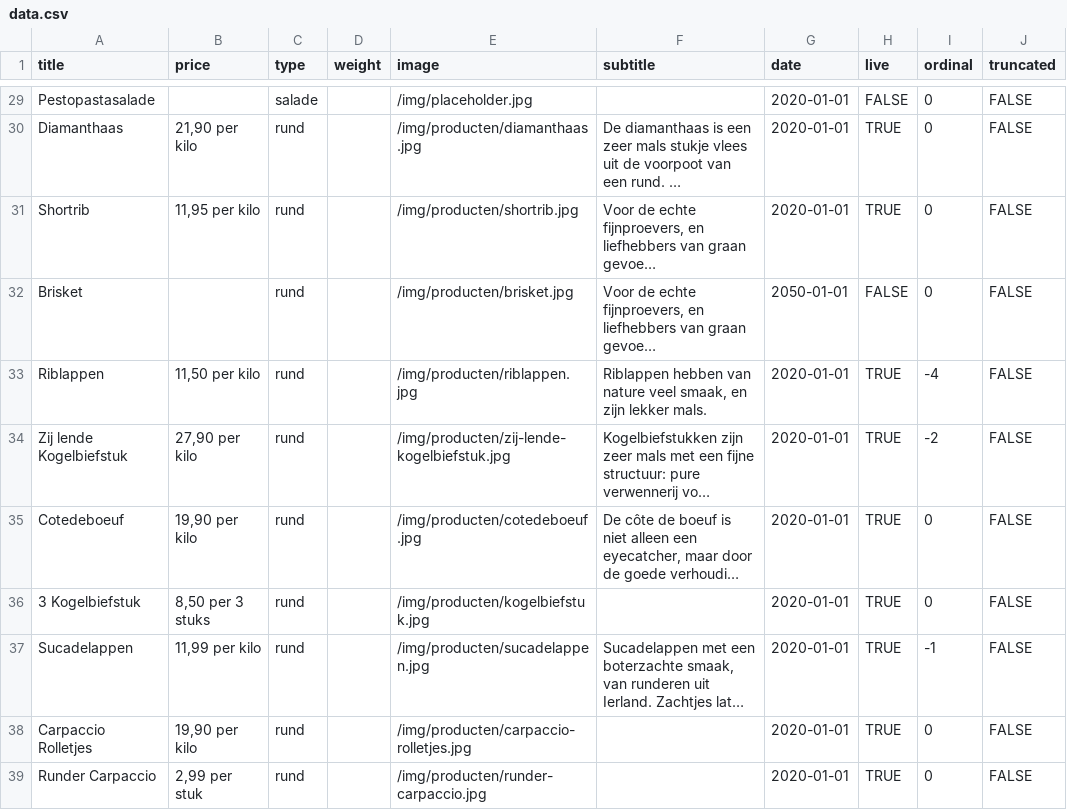
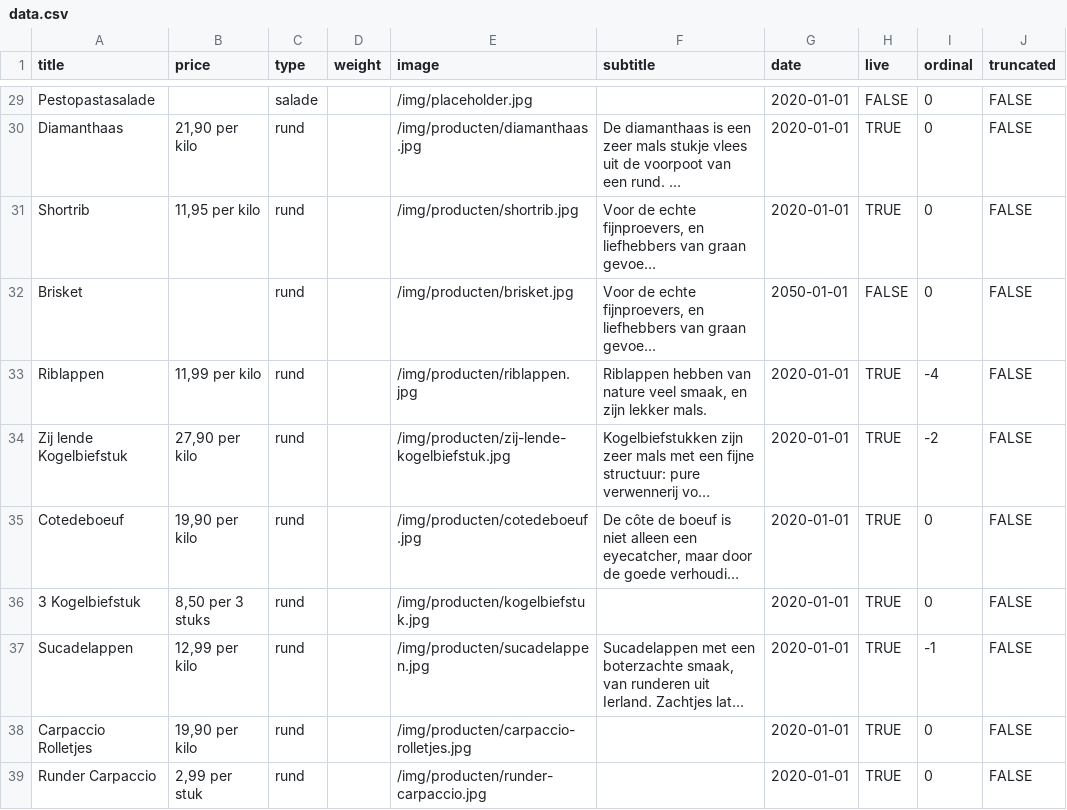
Before and after one commit to stefadinho/SmokeyJohnny_, a CSV file: assortiment/data.csv, drawn as a sheet; only a part is shown, gaps mark what is left out; long unchanged cells end in …; the diff names each change by its address in the sheet, - before the commit and + after, or states it on an @@ line.

Commit message:
Updated prices.

```diff
--- a/assortiment/data.csv
+++ b/assortiment/data.csv
-B33 (price): 11,50 per kilo
+B33 (price): 11,99 per kilo
-B37 (price): 11,99 per kilo
+B37 (price): 12,99 per kilo
```
